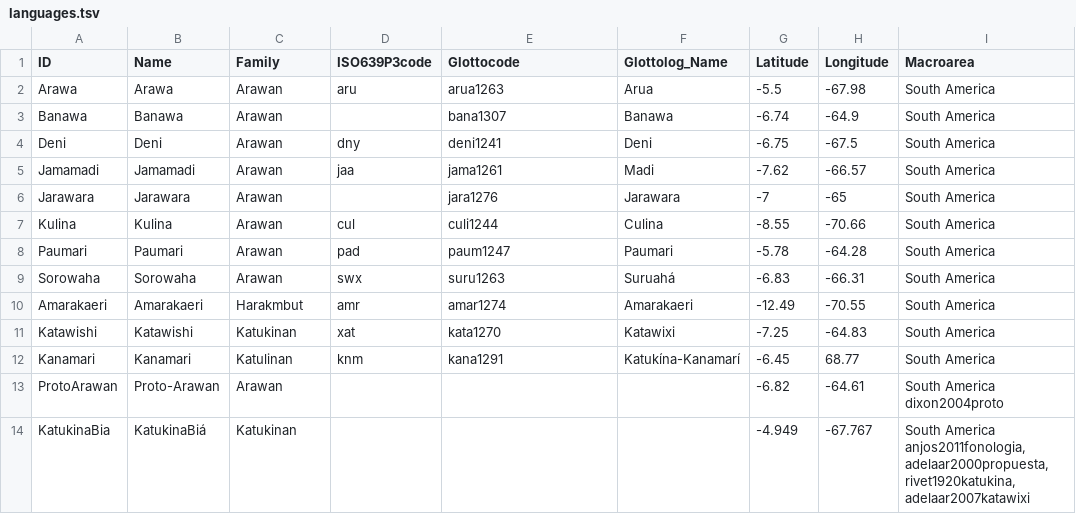
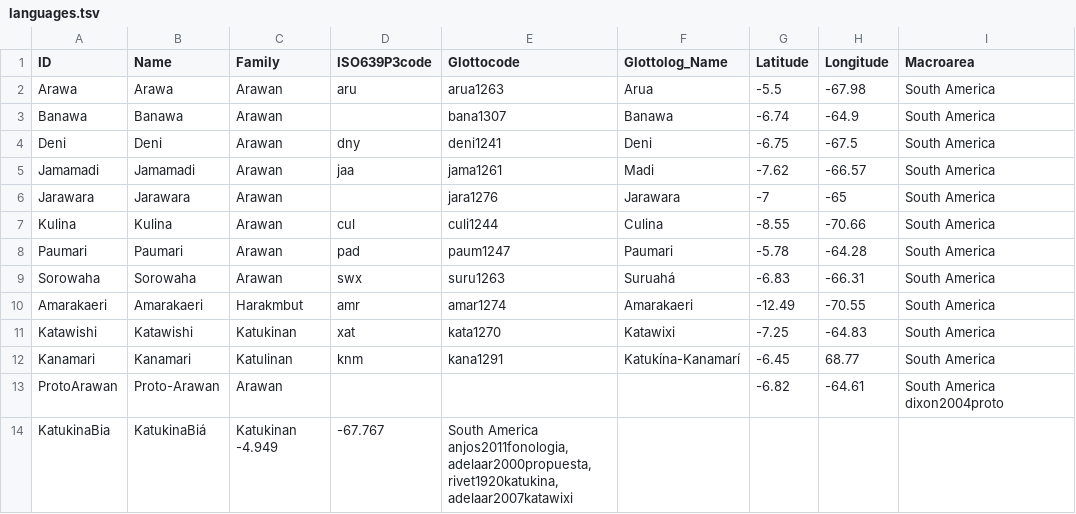
Before and after one commit to tupian-language-resources/kahd, a TSV file: etc/languages.tsv, drawn as a sheet; only a part is shown; the diff names each change by its address in the sheet, - before the commit and + after, or states it on an @@ line.

Commit message:
Update languages.tsv

```diff
--- a/etc/languages.tsv
+++ b/etc/languages.tsv
-C14 (Family): Katukinan
+C14 (Family): Katukinan -4.949
-D14 (ISO639P3code): (empty)
+D14 (ISO639P3code): -67.767
-E14 (Glottocode): (empty)
+E14 (Glottocode): South America anjos2011fonologia,adelaar2000propuesta,rivet1920katukina,adelaar2007katawixi
-G14 (Latitude): -4.949
+G14 (Latitude): (empty)
-H14 (Longitude): -67.767
+H14 (Longitude): (empty)
-I14 (Macroarea): South America anjos2011fonologia,adelaar2000propuesta,rivet1920katukina,adelaar2007katawixi
+I14 (Macroarea): (empty)
```
